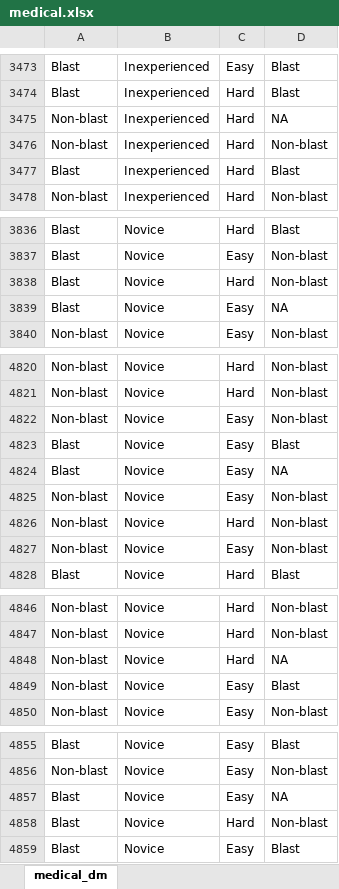
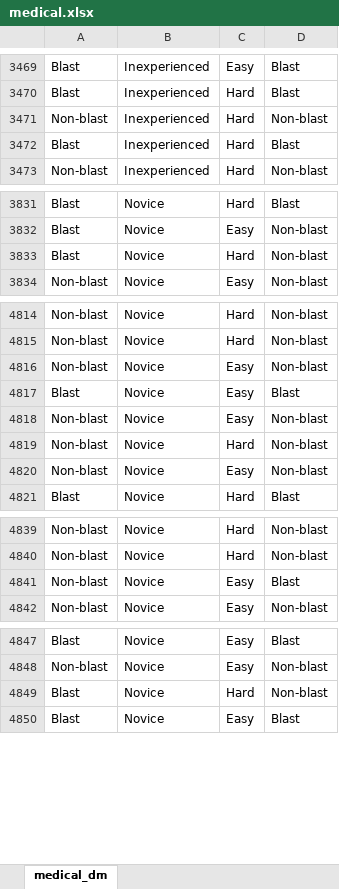
Before and after one commit to peterrhysstrong/cegpy-binder, an Excel workbook: medical.xlsx, sheet medical_dm, drawn as a sheet; only a part is shown, gaps mark what is left out; values as stored, in another font and other column widths than the file's, no borders; table styles not drawn; the diff covers the shown part only; the diff names each change by its address in the sheet, - before the commit and + after, or states it on an @@ line.

```diff
--- a/medical.xlsx (sheet medical_dm)
+++ b/medical.xlsx (sheet medical_dm)
-row 3475: Non-blast | Inexperienced | Hard | NA
-row 3839: Blast | Novice | Easy | NA
-row 4824: Blast | Novice | Easy | NA
-row 4848: Non-blast | Novice | Hard | NA
-row 4857: Blast | Novice | Easy | NA
```
Also changed, not shown: 11 removed rows elsewhere in this sheet.
